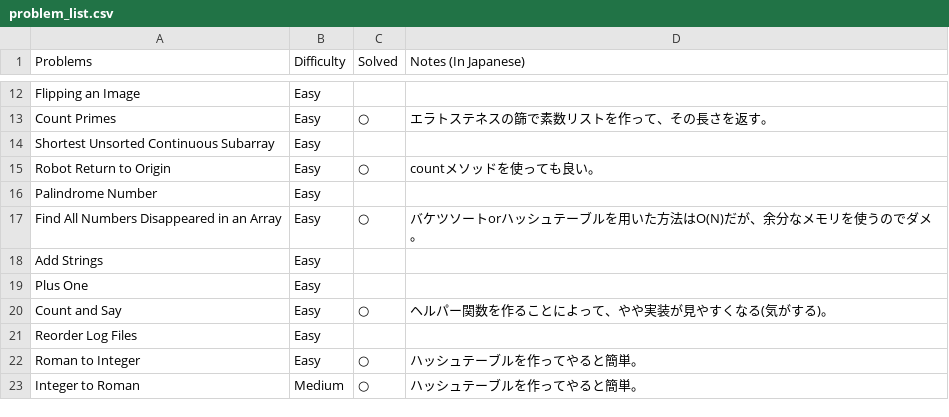
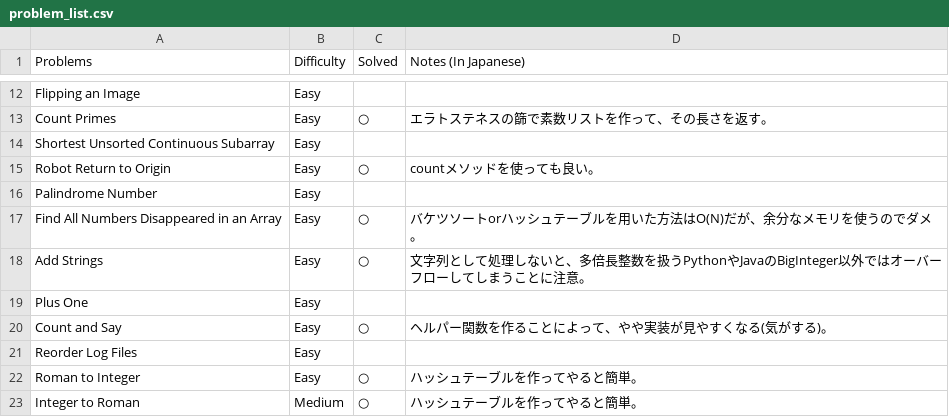
Before and after one commit to sokazaki/leetcode_solutions, a CSV file: problem_list.csv, drawn as a sheet; only a part is shown, gaps mark what is left out.

Commit message:
Update problem_list.csv

```diff
--- a/problem_list.csv
+++ b/problem_list.csv
@@ -17,3 +17,3 @@ Palindrome Number,Easy,,
 Find All Numbers Disappeared in an Array,Easy,○,バケツソートorハッシュテーブルを用いた方法はO(N)だが、余分なメモリを使うのでダメ。
-Add Strings,Easy,,
+Add Strings,Easy,○,文字列として処理しないと、多倍長整数を扱うPythonやJavaのBigInteger以外ではオーバーフローしてしまうことに注意。
 Plus One,Easy,,
```
